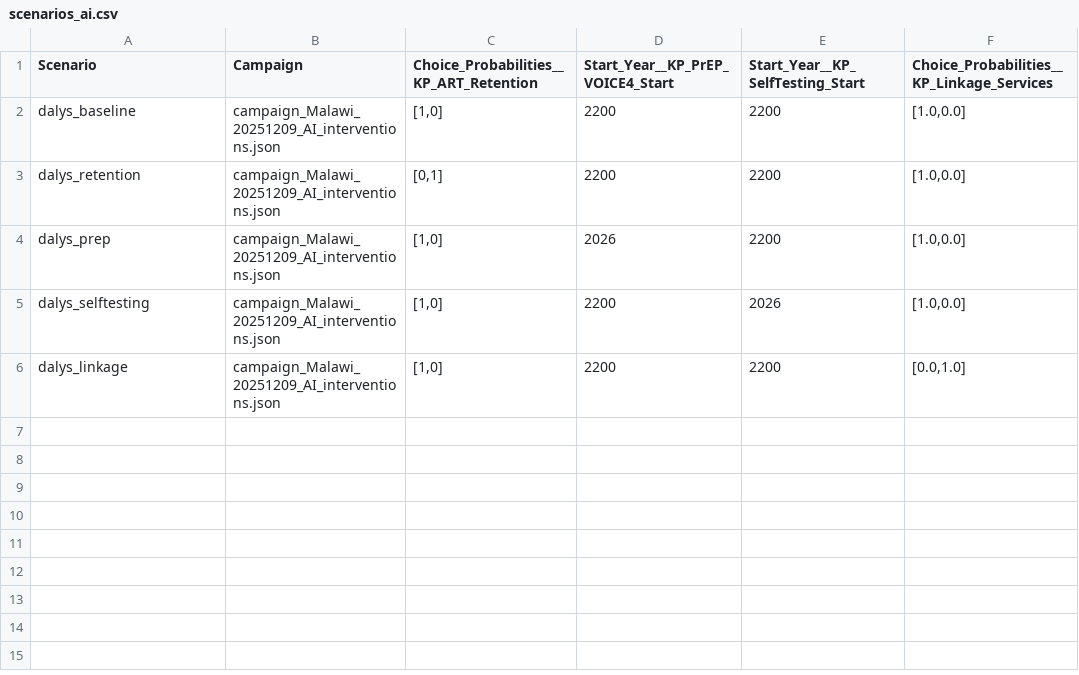
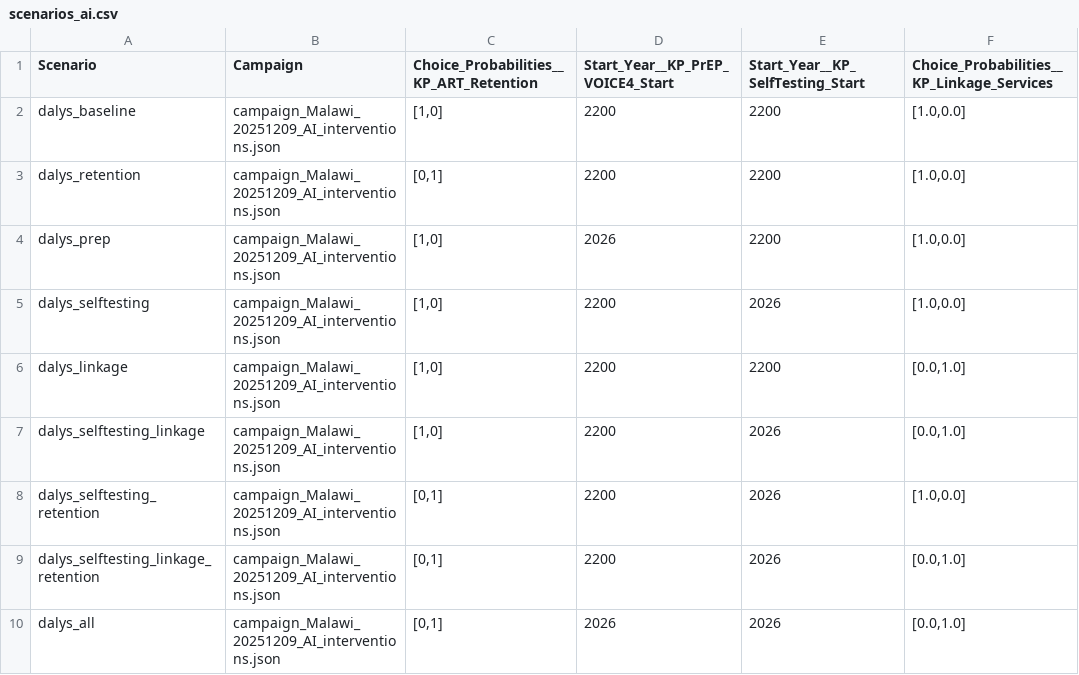
Before and after one commit to BershteynLab/MWI_MIHPSA, a CSV file: scenarios_ai.csv, drawn as a sheet; the diff names each change by its address in the sheet, - before the commit and + after, or states it on an @@ line.

Commit message:
Preparing to run all scenarios, this time with the linkage intervention added

```diff
--- a/scenarios_ai.csv
+++ b/scenarios_ai.csv
+row 7: dalys_selftesting_linkage | campaign_Malawi_20251209_AI_interventions.json | [1,0] | 2200 | 2026 | [0.0,1.0]
+row 8: dalys_selftesting_retention | campaign_Malawi_20251209_AI_interventions.json | [0,1] | 2200 | 2026 | [1.0,0.0]
+row 9: dalys_selftesting_linkage_retention | campaign_Malawi_20251209_AI_interventions.json | [0,1] | 2200 | 2026 | [0.0,1.0]
+row 10: dalys_all | campaign_Malawi_20251209_AI_interventions.json | [0,1] | 2026 | 2026 | [0.0,1.0]
```
Also changed, not shown: 3 other files.
